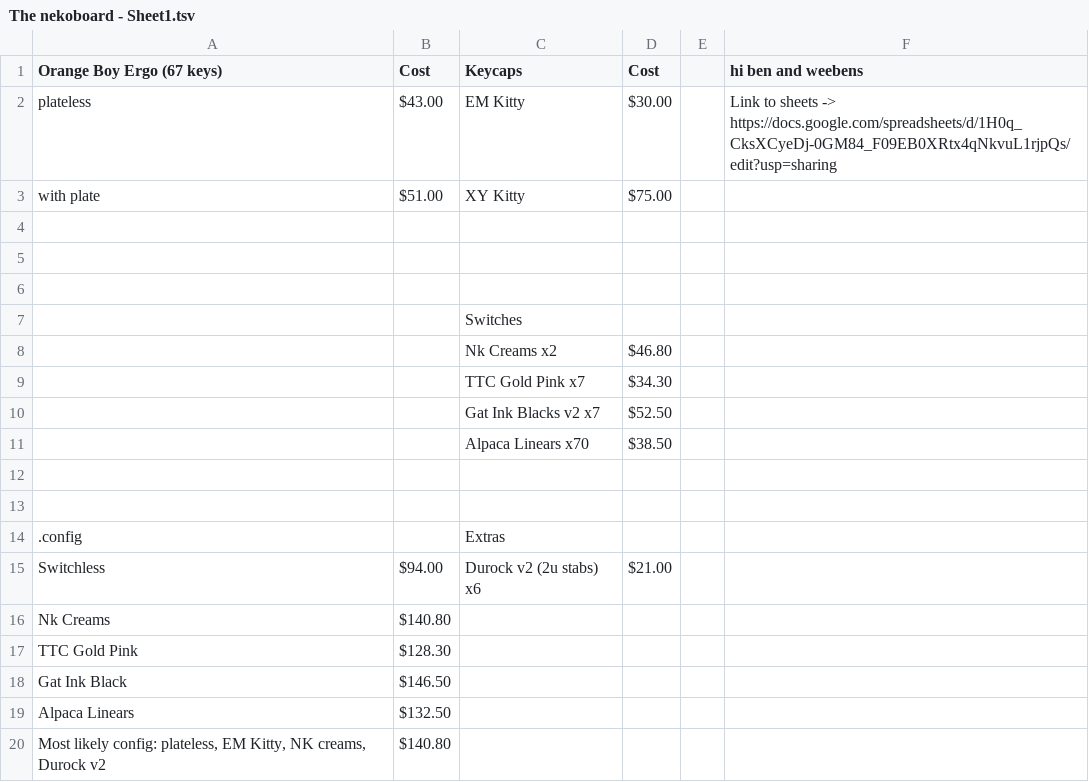
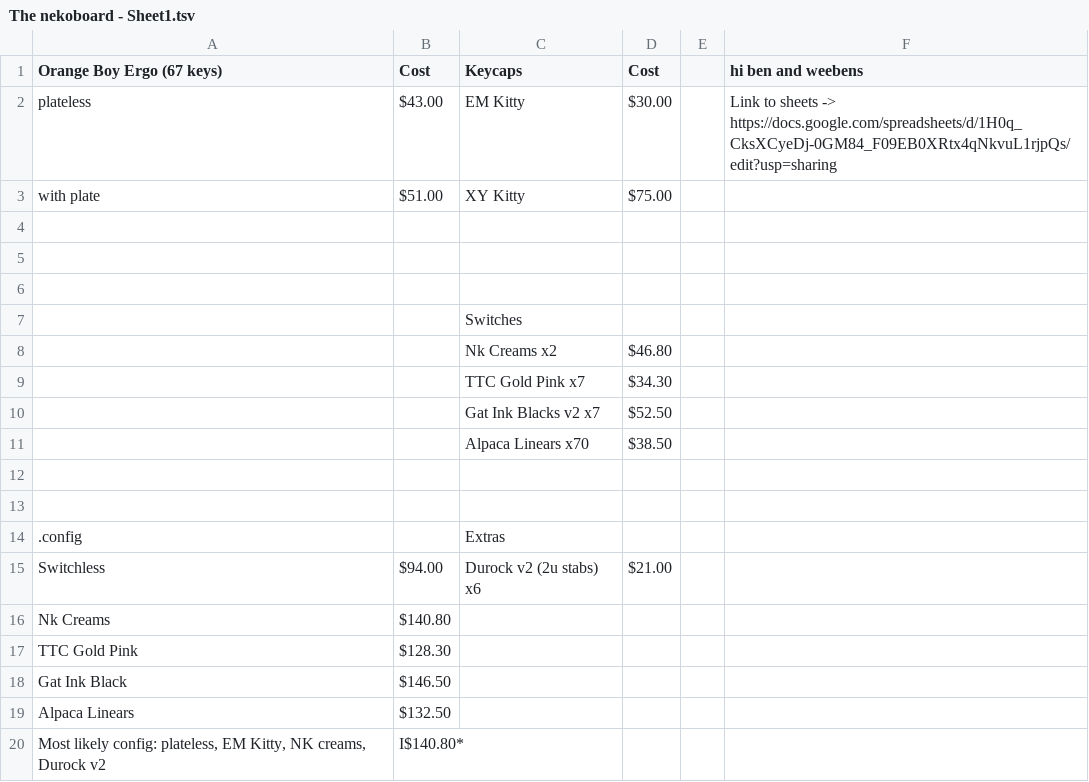
Before and after one commit to Scott-Dolphin/Keyboards, a TSV file: Nekoboard/The nekoboard - Sheet1.tsv, drawn as a sheet.

Commit message:
Update The nekoboard - Sheet1.tsv

```diff
--- a/Nekoboard/The nekoboard - Sheet1.tsv
+++ b/Nekoboard/The nekoboard - Sheet1.tsv
@@ -19,2 +19,2 @@ Gat Ink Black	$146.50
 Alpaca Linears	$132.50				
-Most likely config: plateless, EM Kitty, NK creams, Durock v2	$140.80				
+Most likely config: plateless, EM Kitty, NK creams, Durock v2	I$140.80*				
```
